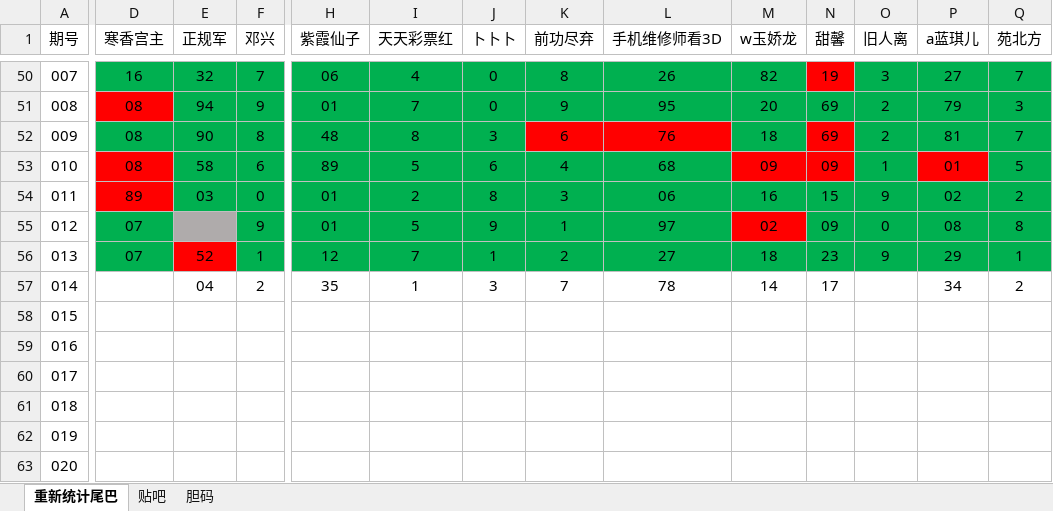
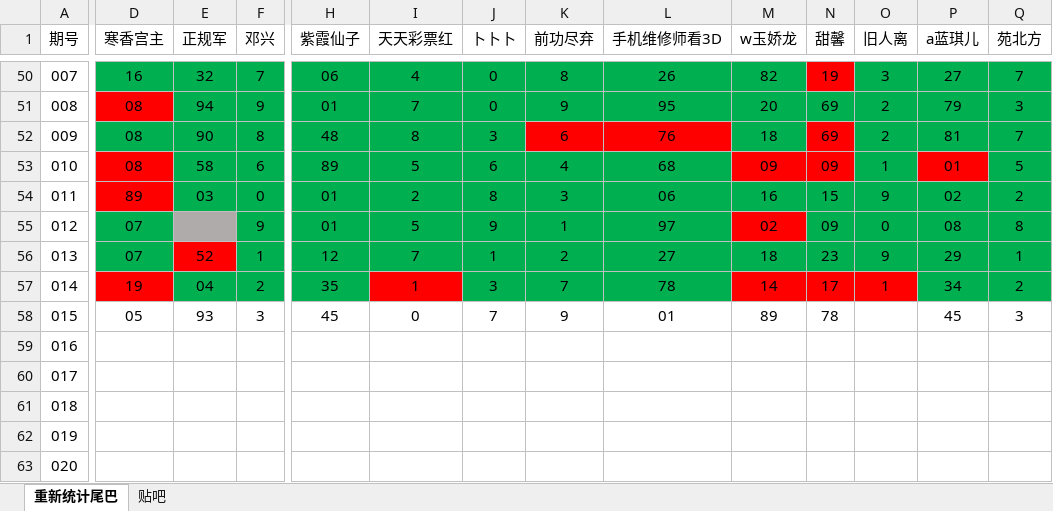
Before and after one commit to huahua495/Third3DOpenNums, an Excel workbook: src/lottery/third3d/胆码尾巴统计.xlsx, sheet 重新统计尾巴, drawn as a sheet; only a part is shown, gaps mark what is left out; values as stored, in another font and other column widths than the file's, no borders; the diff covers the shown part only; the diff names each change by its address in the sheet, - before the commit and + after, or states it on an @@ line.

```diff
--- a/src/lottery/third3d/胆码尾巴统计.xlsx (sheet 重新统计尾巴)
+++ b/src/lottery/third3d/胆码尾巴统计.xlsx (sheet 重新统计尾巴)
-sheet tab: 胆码
-D57 (寒香宫主): (empty)
+D57 (寒香宫主): 19
-D57 fill: none
+D57 fill: #FF0000
-E57:H57 fill: none
+E57:H57 fill: #00B050
-I57 fill: none
+I57 fill: #FF0000
-J57:L57 fill: none
+J57:L57 fill: #00B050
-M57:O57 fill: none
+M57:O57 fill: #FF0000
-O57 (旧人离): (empty)
+O57 (旧人离): 1
-P57:Q57 fill: none
+P57:Q57 fill: #00B050
-D58 (寒香宫主): (empty)
+D58 (寒香宫主): 05
-E58 (正规军): (empty)
+E58 (正规军): 93
-F58 (邓兴): (empty)
+F58 (邓兴): 3
-H58 (紫霞仙子): (empty)
+H58 (紫霞仙子): 45
-I58 (天天彩票红): (empty)
+I58 (天天彩票红): 0
-J58 (卜卜卜): (empty)
+J58 (卜卜卜): 7
-K58 (前功尽弃): (empty)
+K58 (前功尽弃): 9
-L58 (手机维修师看3D): (empty)
+L58 (手机维修师看3D): 01
-M58 (w玉娇龙): (empty)
+M58 (w玉娇龙): 89
-N58 (甜馨): (empty)
+N58 (甜馨): 78
-P58 (a蓝琪儿): (empty)
+P58 (a蓝琪儿): 45
-Q58 (苑北方): (empty)
+Q58 (苑北方): 3
```
Also changed, not shown: 6 edited cells and cell formats elsewhere in this sheet, sheet 贴吧, 16 other files.
